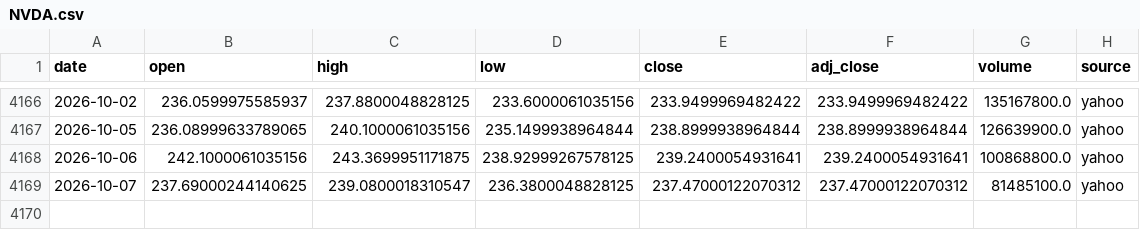
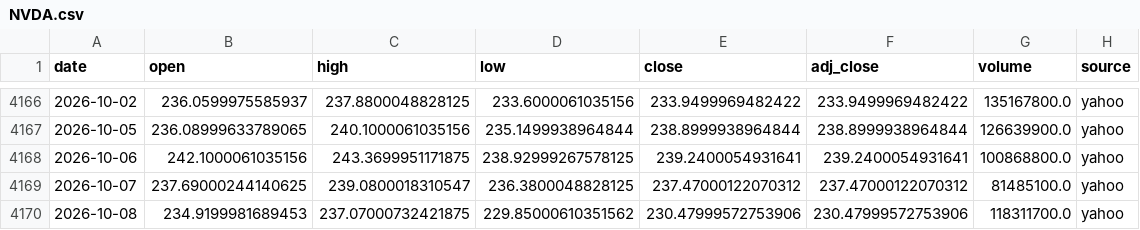
Before and after one commit to SANGMOLEE/soxl-data, a CSV file: data/prices/NVDA.csv, drawn as a sheet; only a part is shown, gaps mark what is left out; the diff names each change by its address in the sheet, - before the commit and + after, or states it on an @@ line.

```diff
--- a/data/prices/NVDA.csv
+++ b/data/prices/NVDA.csv
+row 4170: 2026-10-08 | 234.9199981689453 | 237.07000732421875 | 229.85000610351562 | 230.47999572753906 | 230.47999572753906 | 118311700.0 | yahoo
```
Also changed, not shown: data/prices/QQQ.csv, data/prices/SOXL.csv, 12 other files.
